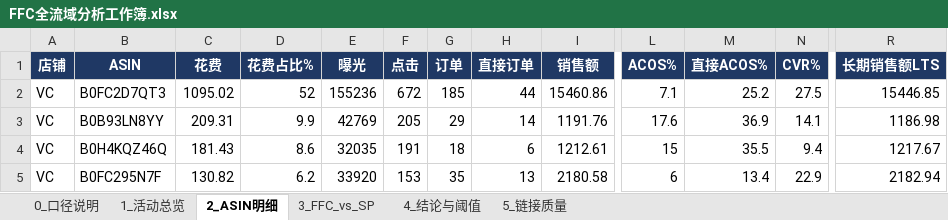
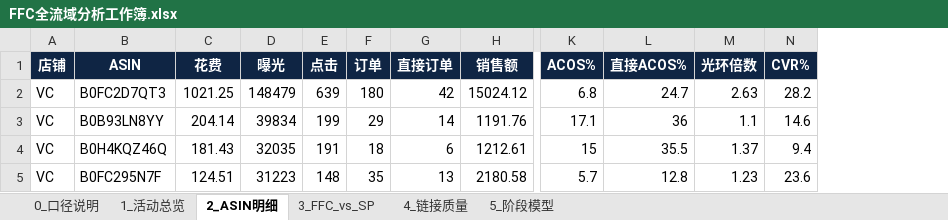
Before and after one commit to Elowynr/01, an Excel workbook: ffc-2026-11/FFC全流域分析工作簿.xlsx, sheet 2_ASIN明细, drawn as a sheet; only a part is shown, gaps mark what is left out; values as stored, in another font and other column widths than the file's, no borders; removed rows and columns are numbered as before the commit, all else as after; the diff covers the shown part only; the diff names each change by its address in the sheet, - before the commit and + after, or states it on an @@ line.

Commit message:
data: unify 3-store period to 2026-10-10~11-08 and regenerate report, sheets and scoring tables

```diff
--- a/ffc-2026-11/FFC全流域分析工作簿.xlsx (sheet 2_ASIN明细)
+++ b/ffc-2026-11/FFC全流域分析工作簿.xlsx (sheet 2_ASIN明细)
-sheet tab: 4_结论与阈值
+sheet tab: 4_链接质量
-sheet tab: 5_链接质量
+sheet tab: 5_阶段模型
-column D (花费占比%), rows 2-5: 52 | 9.9 | 8.6 | 6.2
+column M (光环倍数), rows 2-5: 2.63 | 1.1 | 1.37 | 1.23
-column R (长期销售额LTS), rows 2-5: 15446.85 | 1186.98 | 1217.67 | 2182.94
-A1:C1 fill: #1F3864
+A1:C1 fill: #0F2544
-D1:L1 fill: #1F3864
+D1:L1 fill: #0F2544
-N1 fill: #1F3864
+N1 fill: #0F2544
-C2 (花费): 1095.02
+C2 (花费): 1021.25
-D2 (曝光): 155236
+D2 (曝光): 148479
-E2 (点击): 672
+E2 (点击): 639
-F2 (订单): 185
+F2 (订单): 180
-G2 (直接订单): 44
+G2 (直接订单): 42
-H2 (销售额): 15460.86
+H2 (销售额): 15024.12
-K2 (ACOS%): 7.1
+K2 (ACOS%): 6.8
-L2 (直接ACOS%): 25.2
+L2 (直接ACOS%): 24.7
-N2 (CVR%): 27.5
+N2 (CVR%): 28.2
-C3 (花费): 209.31
+C3 (花费): 204.14
-D3 (曝光): 42769
+D3 (曝光): 39834
-E3 (点击): 205
+E3 (点击): 199
-K3 (ACOS%): 17.6
+K3 (ACOS%): 17.1
-L3 (直接ACOS%): 36.9
+L3 (直接ACOS%): 36
-N3 (CVR%): 14.1
+N3 (CVR%): 14.6
-C5 (花费): 130.82
+C5 (花费): 124.51
-D5 (曝光): 33920
+D5 (曝光): 31223
-E5 (点击): 153
+E5 (点击): 148
-K5 (ACOS%): 6
+K5 (ACOS%): 5.7
-L5 (直接ACOS%): 13.4
+L5 (直接ACOS%): 12.8
-N5 (CVR%): 22.9
+N5 (CVR%): 23.6
```
Also changed, not shown: 9 added rows, 31 removed rows, 44 edited cells and cell formats elsewhere in this sheet, sheet 4_链接质量, sheet 5_阶段模型, sheet 3_FFC_vs_SP, sheet 1_活动总览, sheet 0_口径说明, ffc-2026-11/ASIN全流域筛选打分表_v1_已投过FFC.xlsx, 2 other files.
